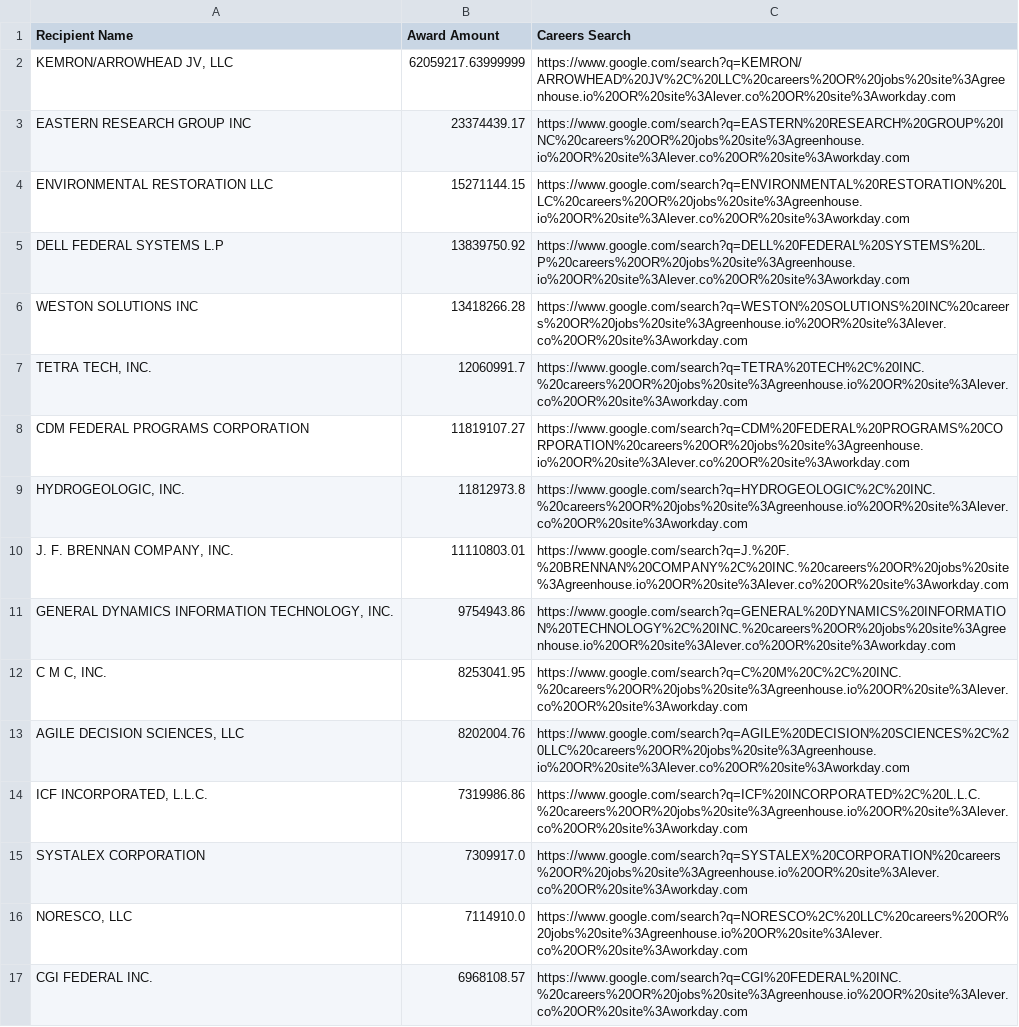
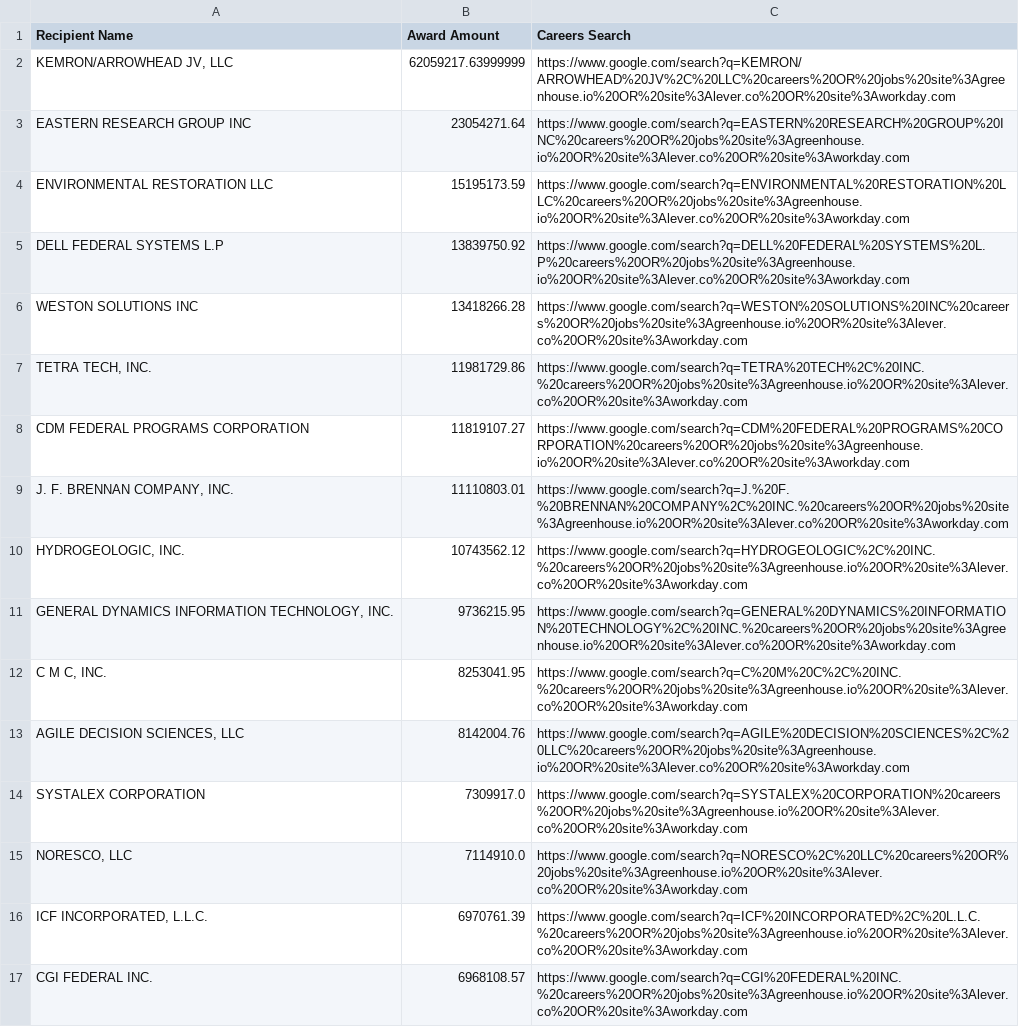
Before and after one commit to feldmangn/nih-awards-tracker, a CSV file: data/epa_top_recipients_last_90d_enriched.csv, drawn as a sheet; only a part is shown; the diff covers the shown part only.

```diff
--- a/data/epa_top_recipients_last_90d_enriched.csv
+++ b/data/epa_top_recipients_last_90d_enriched.csv
@@ -2,16 +2,16 @@ Recipient Name,Award Amount,Careers Search
 "KEMRON/ARROWHEAD JV, LLC",62059217.63999999,https://www.google.com/search?q=KEMRON/ARROWHEAD%20JV%2C%20LLC%20careers%20OR%20jobs%20site%3Agreenhouse.io%20OR%20site%3Alever.co%20OR%20site%3Aworkday.com
-EASTERN RESEARCH GROUP INC,23374439.17,https://www.google.com/search?q=EASTERN%20RESEARCH%20GROUP%20INC%20careers%20OR%20jobs%20site%3Agreenhouse.io%20OR%20site%3Alever.co%20OR%20site%3Aworkday.com
-ENVIRONMENTAL RESTORATION LLC,15271144.15,https://www.google.com/search?q=ENVIRONMENTAL%20RESTORATION%20LLC%20careers%20OR%20jobs%20site%3Agreenhouse.io%20OR%20site%3Alever.co%20OR%20site%3Aworkday.com
+EASTERN RESEARCH GROUP INC,23054271.64,https://www.google.com/search?q=EASTERN%20RESEARCH%20GROUP%20INC%20careers%20OR%20jobs%20site%3Agreenhouse.io%20OR%20site%3Alever.co%20OR%20site%3Aworkday.com
+ENVIRONMENTAL RESTORATION LLC,15195173.59,https://www.google.com/search?q=ENVIRONMENTAL%20RESTORATION%20LLC%20careers%20OR%20jobs%20site%3Agreenhouse.io%20OR%20site%3Alever.co%20OR%20site%3Aworkday.com
 DELL FEDERAL SYSTEMS L.P,13839750.92,https://www.google.com/search?q=DELL%20FEDERAL%20SYSTEMS%20L.P%20careers%20OR%20jobs%20site%3Agreenhouse.io%20OR%20site%3Alever.co%20OR%20site%3Aworkday.com
 WESTON SOLUTIONS INC,13418266.28,https://www.google.com/search?q=WESTON%20SOLUTIONS%20INC%20careers%20OR%20jobs%20site%3Agreenhouse.io%20OR%20site%3Alever.co%20OR%20site%3Aworkday.com
-"TETRA TECH, INC.",12060991.7,https://www.google.com/search?q=TETRA%20TECH%2C%20INC.%20careers%20OR%20jobs%20site%3Agreenhouse.io%20OR%20site%3Alever.co%20OR%20site%3Aworkday.com
+"TETRA TECH, INC.",11981729.86,https://www.google.com/search?q=TETRA%20TECH%2C%20INC.%20careers%20OR%20jobs%20site%3Agreenhouse.io%20OR%20site%3Alever.co%20OR%20site%3Aworkday.com
 CDM FEDERAL PROGRAMS CORPORATION,11819107.27,https://www.google.com/search?q=CDM%20FEDERAL%20PROGRAMS%20CORPORATION%20careers%20OR%20jobs%20site%3Agreenhouse.io%20OR%20site%3Alever.co%20OR%20site%3Aworkday.com
-"HYDROGEOLOGIC, INC.",11812973.8,https://www.google.com/search?q=HYDROGEOLOGIC%2C%20INC.%20careers%20OR%20jobs%20site%3Agreenhouse.io%20OR%20site%3Alever.co%20OR%20site%3Aworkday.com
 "J. F. BRENNAN COMPANY, INC.",11110803.01,https://www.google.com/search?q=J.%20F.%20BRENNAN%20COMPANY%2C%20INC.%20careers%20OR%20jobs%20site%3Agreenhouse.io%20OR%20site%3Alever.co%20OR%20site%3Aworkday.com
-"GENERAL DYNAMICS INFORMATION TECHNOLOGY, INC.",9754943.86,https://www.google.com/search?q=GENERAL%20DYNAMICS%20INFORMATION%20TECHNOLOGY%2C%20INC.%20careers%20OR%20jobs%20site%3Agreenhouse.io%20OR%20site%3Alever.co%20OR%20site%3Aworkday.com
+"HYDROGEOLOGIC, INC.",10743562.12,https://www.google.com/search?q=HYDROGEOLOGIC%2C%20INC.%20careers%20OR%20jobs%20site%3Agreenhouse.io%20OR%20site%3Alever.co%20OR%20site%3Aworkday.com
+"GENERAL DYNAMICS INFORMATION TECHNOLOGY, INC.",9736215.95,https://www.google.com/search?q=GENERAL%20DYNAMICS%20INFORMATION%20TECHNOLOGY%2C%20INC.%20careers%20OR%20jobs%20site%3Agreenhouse.io%20OR%20site%3Alever.co%20OR%20site%3Aworkday.com
 "C M C, INC.",8253041.95,https://www.google.com/search?q=C%20M%20C%2C%20INC.%20careers%20OR%20jobs%20site%3Agreenhouse.io%20OR%20site%3Alever.co%20OR%20site%3Aworkday.com
-"AGILE DECISION SCIENCES, LLC",8202004.76,https://www.google.com/search?q=AGILE%20DECISION%20SCIENCES%2C%20LLC%20careers%20OR%20jobs%20site%3Agreenhouse.io%20OR%20site%3Alever.co%20OR%20site%3Aworkday.com
-"ICF INCORPORATED, L.L.C.",7319986.86,https://www.google.com/search?q=ICF%20INCORPORATED%2C%20L.L.C.%20careers%20OR%20jobs%20site%3Agreenhouse.io%20OR%20site%3Alever.co%20OR%20site%3Aworkday.com
+"AGILE DECISION SCIENCES, LLC",8142004.76,https://www.google.com/search?q=AGILE%20DECISION%20SCIENCES%2C%20LLC%20careers%20OR%20jobs%20site%3Agreenhouse.io%20OR%20site%3Alever.co%20OR%20site%3Aworkday.com
 SYSTALEX CORPORATION,7309917.0,https://www.google.com/search?q=SYSTALEX%20CORPORATION%20careers%20OR%20jobs%20site%3Agreenhouse.io%20OR%20site%3Alever.co%20OR%20site%3Aworkday.com
 "NORESCO, LLC",7114910.0,https://www.google.com/search?q=NORESCO%2C%20LLC%20careers%20OR%20jobs%20site%3Agreenhouse.io%20OR%20site%3Alever.co%20OR%20site%3Aworkday.com
+"ICF INCORPORATED, L.L.C.",6970761.39,https://www.google.com/search?q=ICF%20INCORPORATED%2C%20L.L.C.%20careers%20OR%20jobs%20site%3Agreenhouse.io%20OR%20site%3Alever.co%20OR%20site%3Aworkday.com
 CGI FEDERAL INC.,6968108.57,https://www.google.com/search?q=CGI%20FEDERAL%20INC.%20careers%20OR%20jobs%20site%3Agreenhouse.io%20OR%20site%3Alever.co%20OR%20site%3Aworkday.com
```
Also changed, not shown: 15 added rows, 13 removed rows, 51 moved rows and 4 edited cells elsewhere in this file, data/cms_awards_last_90d.csv, data/cms_top_recipients_last_90d_enriched.csv, 20 other files.
